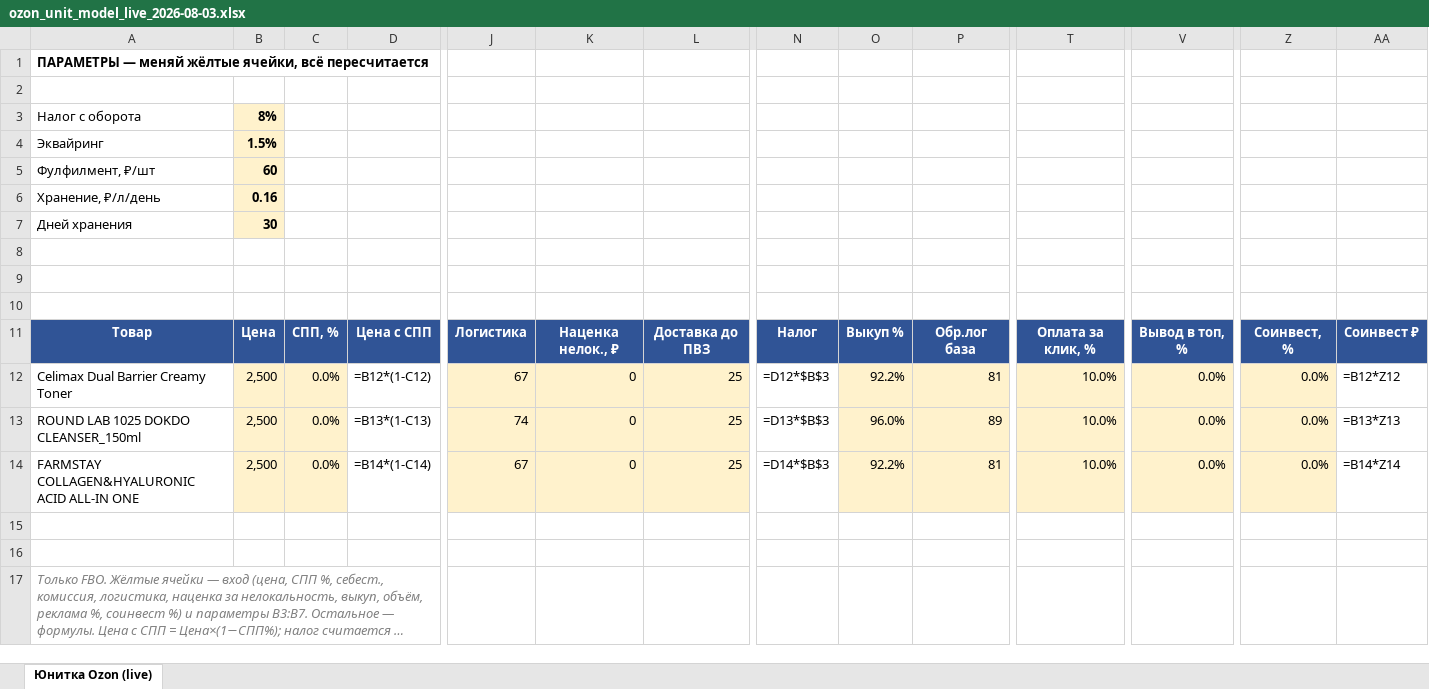
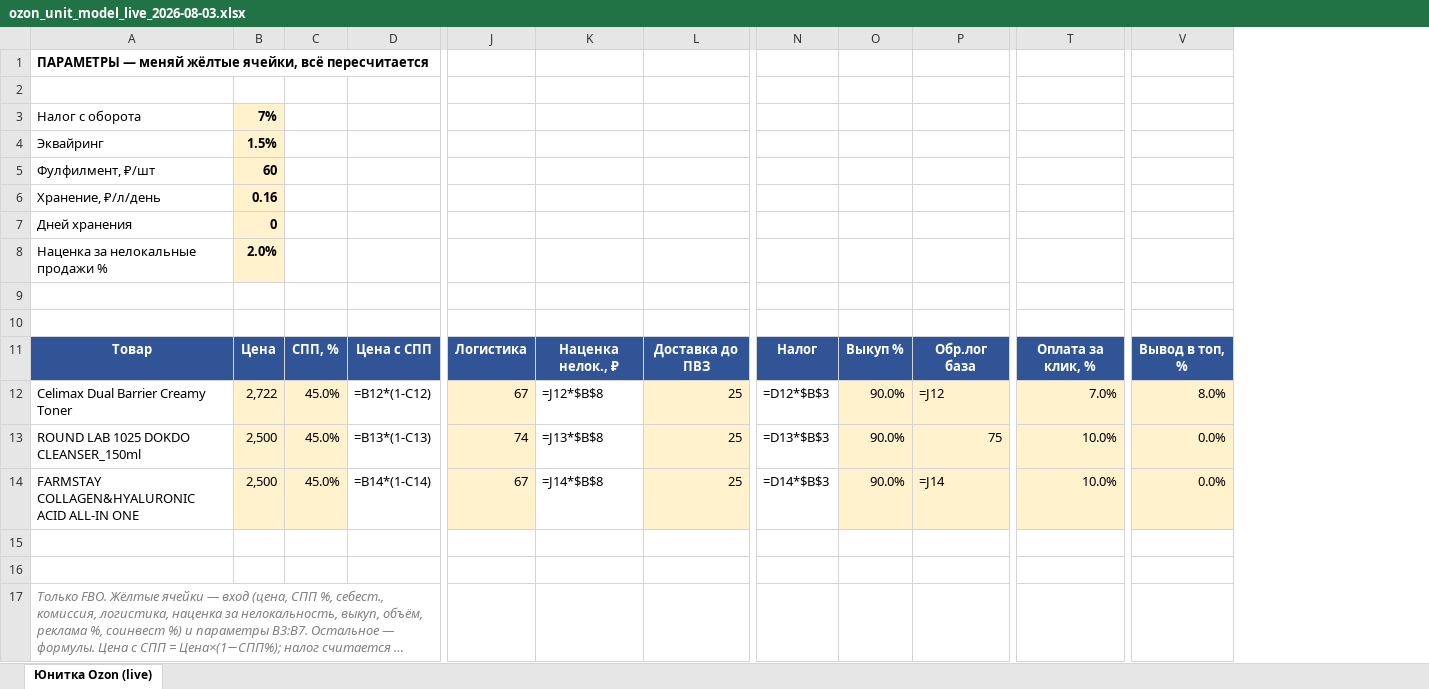
Before and after one commit to User26-2026/K-beauty-New, an Excel workbook: outputs/ozon/ozon_unit_model_live_2026-08-03.xlsx, sheet Юнитка Ozon (live), drawn as a sheet; only a part is shown, gaps mark what is left out; long unchanged cells end in …; values as stored, in another font and other column widths than the file's, no borders; formulas without a stored value are shown as written; removed rows and columns are numbered as before the commit, all else as after; rows hold the shown columns only; the diff names each change by its address in the sheet, - before the commit and + after, or states it on an @@ line.

```diff
--- a/outputs/ozon/ozon_unit_model_live_2026-08-03.xlsx (sheet Юнитка Ozon (live))
+++ b/outputs/ozon/ozon_unit_model_live_2026-08-03.xlsx (sheet Юнитка Ozon (live))
@@ column Z hidden, rows 11-14: Соинвест, % | 0.0% | 0.0% | 0.0% @@
@@ column AA hidden, rows 11-14: Соинвест ₽ | =B12*Z12 | =B13*Z13 | =B14*Z14 @@
-B3: 8%
+B3: 7%
-B7: 30
+B7: 0
-row 8: (empty)
+row 8: Наценка за нелокальные продажи % | 2.0%
-B8 fill: none
+B8 fill: #FFF2CC
-B12: 2,500
+B12: 2,722
-C12:C14: 0.0%
+C12:C14: 45.0%
-K12: 0
+K12: =J12*$B$8
-K12:K14 fill: #FFF2CC
+K12:K14 fill: none
-O12: 92.2%
+O12: 90.0%
-P12: 81
+P12: =J12
-T12: 10.0%
+T12: 7.0%
-V12: 0.0%
+V12: 8.0%
-K13: 0
+K13: =J13*$B$8
-O13: 96.0%
+O13: 90.0%
-P13: 89
+P13: 75
-K14: 0
+K14: =J14*$B$8
-O14: 92.2%
+O14: 90.0%
-P14: 81
+P14: =J14
```
Also changed, not shown: 1 other file.
